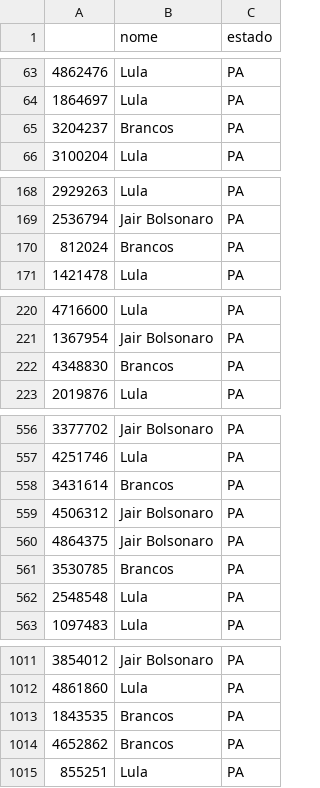
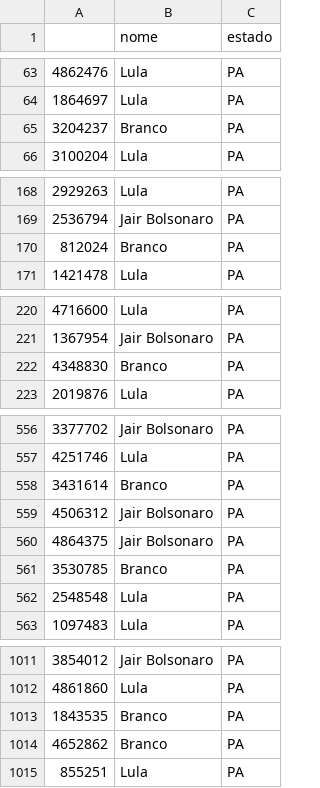
Before and after one commit to alinespereira/Pesquisa-Eleitoral---SME0807-2025S1-, a CSV file: data/sample/Presidente_2_turno_PA.csv, drawn as a sheet; only a part is shown, gaps mark what is left out; the diff covers the shown part only.

```diff
--- a/data/sample/Presidente_2_turno_PA.csv
+++ b/data/sample/Presidente_2_turno_PA.csv
@@ -64,3 +64,3 @@
 1864697,Lula,PA
-3204237,Brancos,PA
+3204237,Branco,PA
 3100204,Lula,PA
@@ -169,3 +169,3 @@
 2536794,Jair Bolsonaro,PA
-812024,Brancos,PA
+812024,Branco,PA
 1421478,Lula,PA
@@ -221,3 +221,3 @@
 1367954,Jair Bolsonaro,PA
-4348830,Brancos,PA
+4348830,Branco,PA
 2019876,Lula,PA
@@ -557,6 +557,6 @@
 4251746,Lula,PA
-3431614,Brancos,PA
+3431614,Branco,PA
 4506312,Jair Bolsonaro,PA
 4864375,Jair Bolsonaro,PA
-3530785,Brancos,PA
+3530785,Branco,PA
 2548548,Lula,PA
@@ -1012,4 +1012,4 @@
 4861860,Lula,PA
-1843535,Brancos,PA
-4652862,Brancos,PA
+1843535,Branco,PA
+4652862,Branco,PA
 855251,Lula,PA
```
Also changed, not shown: 7 edited cells elsewhere in this file, data/sample/Governador_2_turno_RO.csv, data/sample/Presidente_1_turno_AC.csv, 8 other files.
